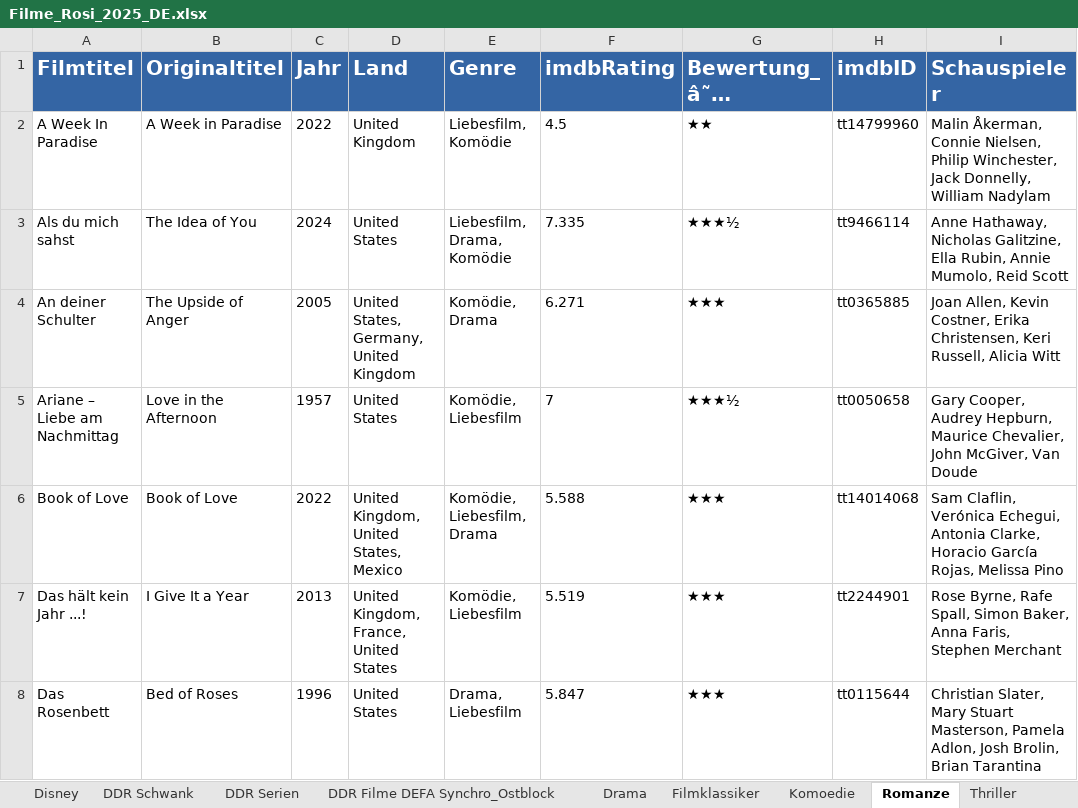
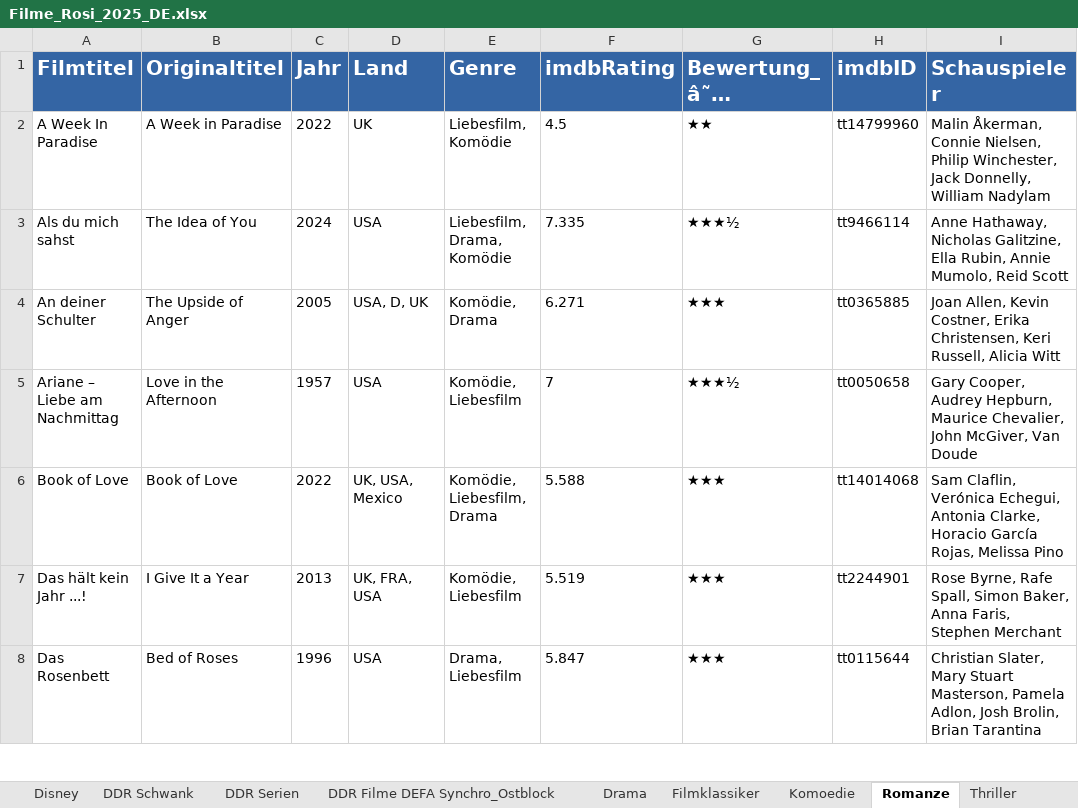
Before and after one commit to Puntjak1980/couchpilot-web, an Excel workbook: Filme_Rosi_2025_DE.xlsx, sheet Romanze, drawn as a sheet; only a part is shown; values as stored, in another font and other column widths than the file's, no borders; the diff covers the shown part only; the diff names each change by its address in the sheet, - before the commit and + after, or states it on an @@ line.

```diff
--- a/Filme_Rosi_2025_DE.xlsx (sheet Romanze)
+++ b/Filme_Rosi_2025_DE.xlsx (sheet Romanze)
-D2 (Land): United Kingdom
+D2 (Land): UK
-D3 (Land): United States
+D3 (Land): USA
-D4 (Land): United States, Germany, United Kingdom
+D4 (Land): USA, D, UK
-D5 (Land): United States
+D5 (Land): USA
-D6 (Land): United Kingdom, United States, Mexico
+D6 (Land): UK, USA, Mexico
-D7 (Land): United Kingdom, France, United States
+D7 (Land): UK, FRA, USA
-D8 (Land): United States
+D8 (Land): USA
```
Also changed, not shown: 62 edited cells elsewhere in this sheet, sheet Thriller, sheet Collection Schauspieler, sheet Weihnachten, sheet usbshare1-2 01_NEU, sheet Action, sheet TV Aufnahmen Rar, 8 more sheets.
